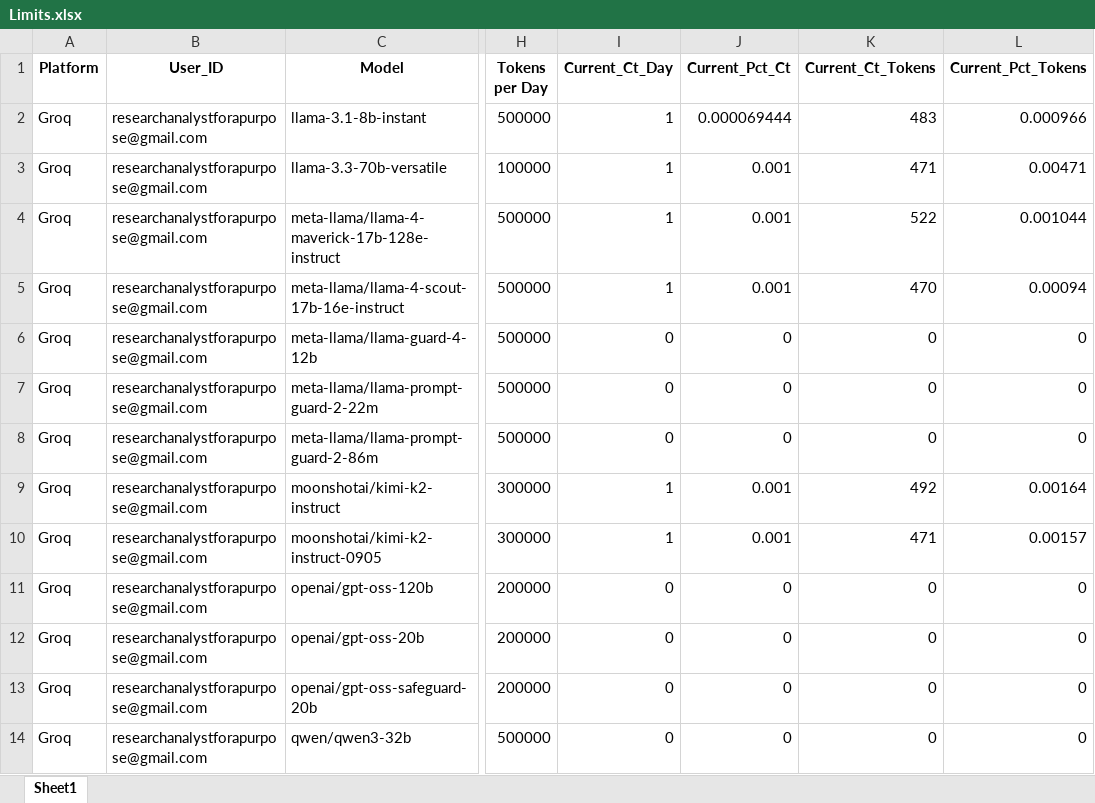
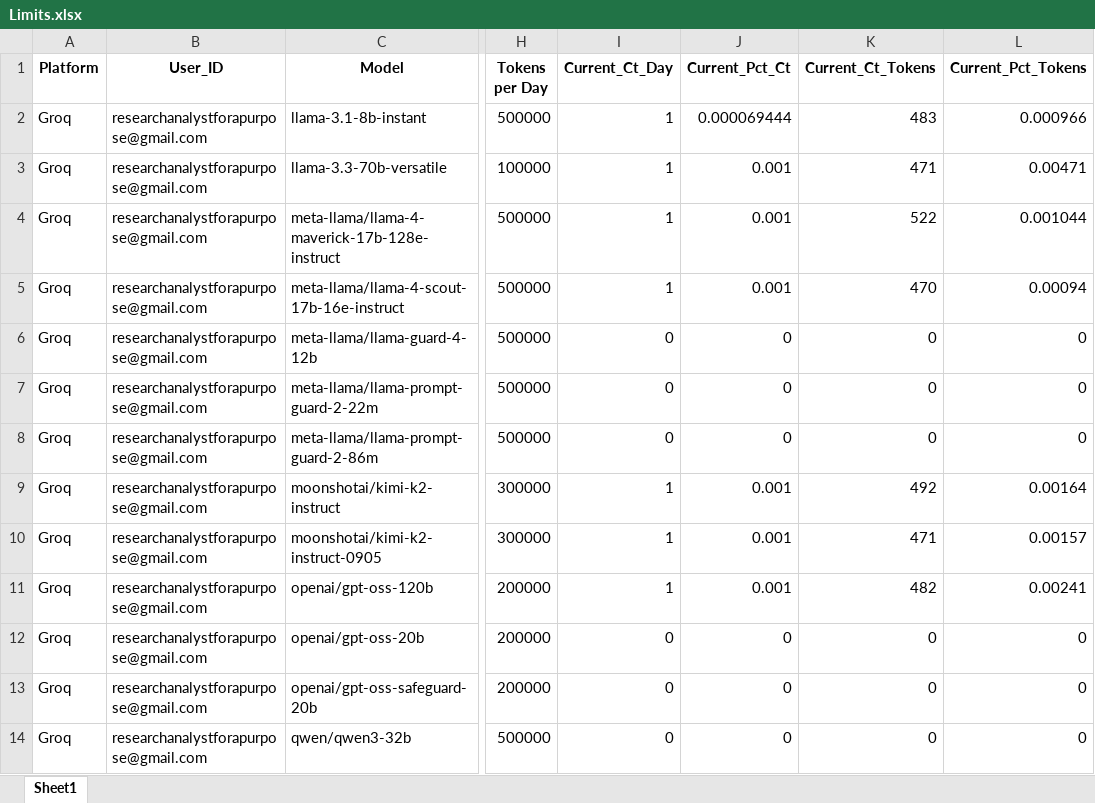
Before and after one commit to LaxmiNarayanSharma00/my_Telegram_Promoter, an Excel workbook: Free_API_Load_balancer/Limits.xlsx, sheet Sheet1, drawn as a sheet; only a part is shown, gaps mark what is left out; values as stored, in another font and other column widths than the file's, no borders; the diff names each change by its address in the sheet, - before the commit and + after, or states it on an @@ line.

```diff
--- a/Free_API_Load_balancer/Limits.xlsx (sheet Sheet1)
+++ b/Free_API_Load_balancer/Limits.xlsx (sheet Sheet1)
-I11 (Current_Ct_Day): 0
+I11 (Current_Ct_Day): 1
-J11 (Current_Pct_Ct): 0
+J11 (Current_Pct_Ct): 0.001
-K11 (Current_Ct_Tokens): 0
+K11 (Current_Ct_Tokens): 482
-L11 (Current_Pct_Tokens): 0
+L11 (Current_Pct_Tokens): 0.00241
```
